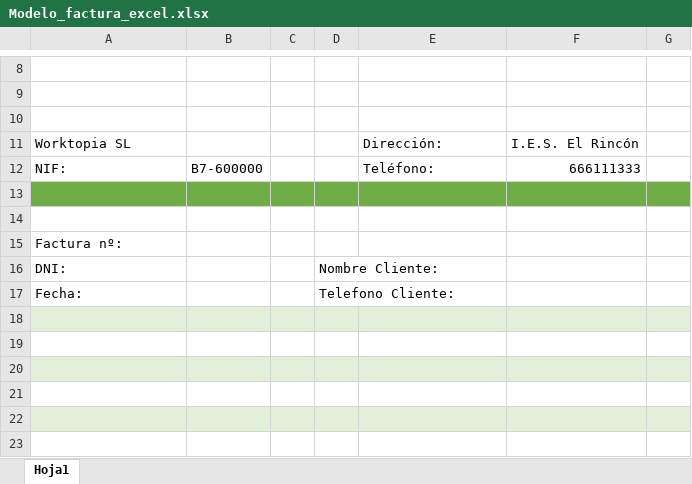
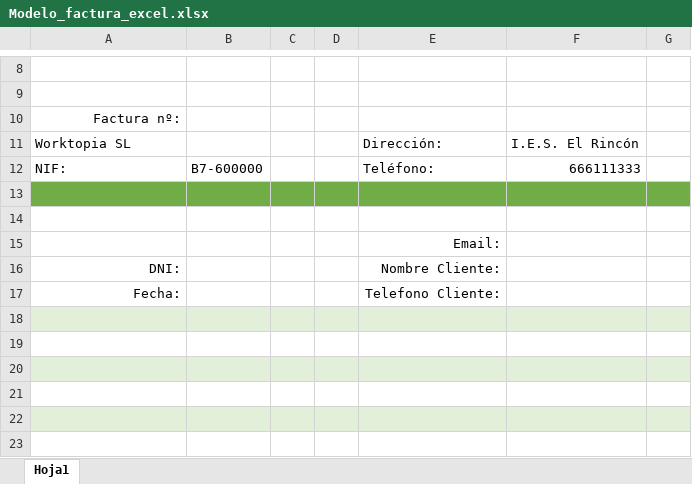
Before and after one commit to denox74/Worktopia, an Excel workbook: Worktopia_cod/src/main/resources/Docs/Modelo_factura_excel.xlsx, sheet Hoja1, drawn as a sheet; only a part is shown, gaps mark what is left out; values as stored, in another font and other column widths than the file's, no borders; charts and pictures not drawn; removed rows and columns are numbered as before the commit, all else as after; the diff names each change by its address in the sheet, - before the commit and + after, or states it on an @@ line.

```diff
--- a/Worktopia_cod/src/main/resources/Docs/Modelo_factura_excel.xlsx (sheet Hoja1)
+++ b/Worktopia_cod/src/main/resources/Docs/Modelo_factura_excel.xlsx (sheet Hoja1)
-A10: (empty)
+A10: Factura nº:
-row 15: Factura nº:
+row 15:  |  |  |  | Email:
-A16:A17 alignment: left
+A16:A17 alignment: right
-D16: Nombre Cliente:
+D16: (empty)
-E16: (empty)
+E16: Nombre Cliente:
-D17: Telefono Cliente:
+D17: (empty)
-E17: (empty)
+E17: Telefono Cliente:
```
Also changed, not shown: Worktopia_cod/src/main/resources/Docs/Factura_0.xlsx, Worktopia_cod/src/main/resources/Docs/Factura_1.xlsx, 9 other files.
